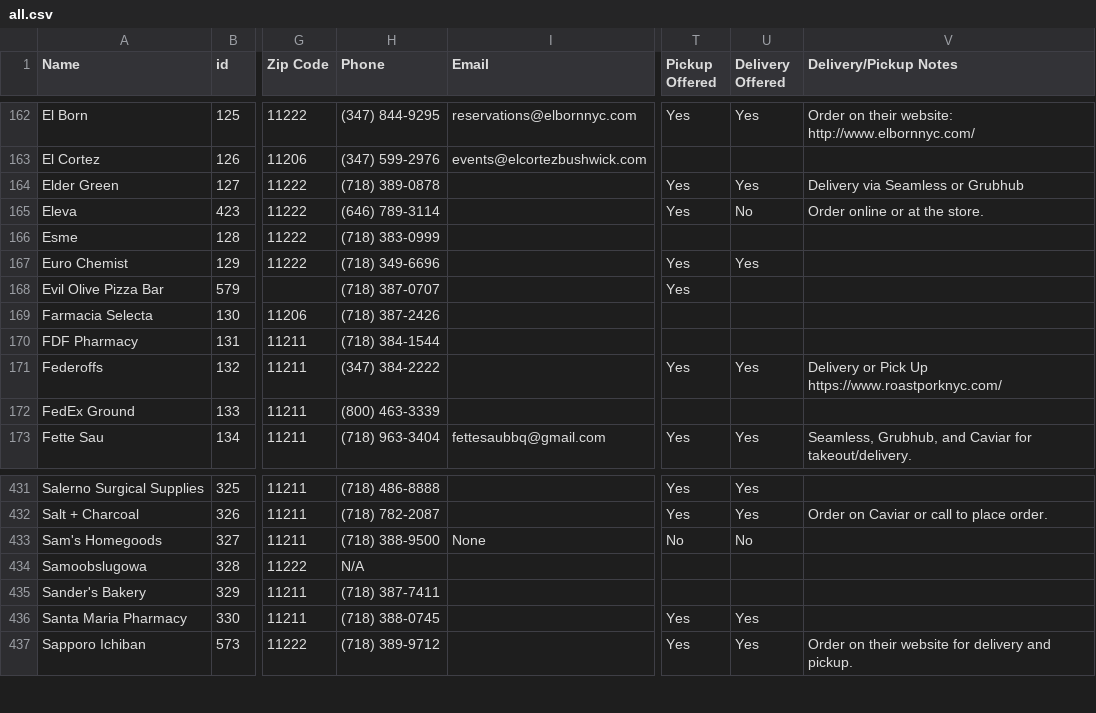
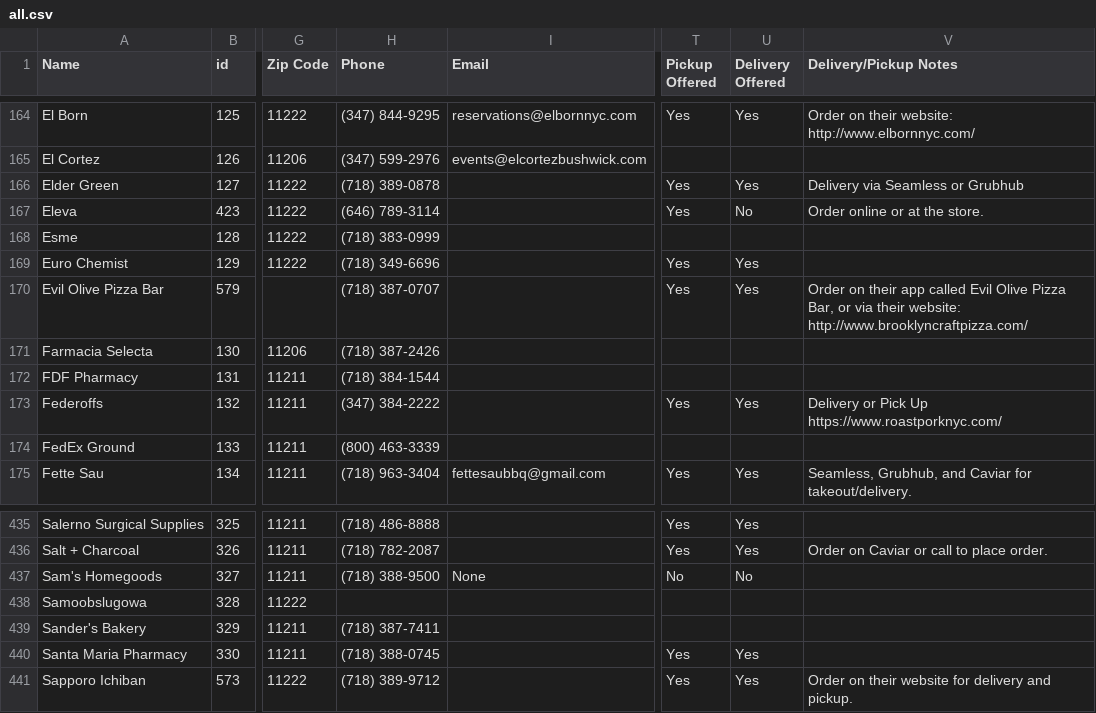
Before and after one commit to yizongk/whats-open-north-brooklyn, a CSV file: data/all.csv, drawn as a sheet; only a part is shown, gaps mark what is left out; addresses are those after the commit; the diff covers the shown part only; the diff names each change by its address in the sheet, - before the commit and + after, or states it on an @@ line.

```diff
--- a/data/all.csv
+++ b/data/all.csv
-U170 (Delivery Offered): (empty)
+U170 (Delivery Offered): Yes
-V170 (Delivery/Pickup Notes): (empty)
+V170 (Delivery/Pickup Notes): Order on their app called Evil Olive Pizza Bar, or via their website: http://www.brooklyncraftpizza.com/
-H438 (Phone): N/A
+H438 (Phone): (empty)
```
Also changed, not shown: 4 added rows and 30 edited cells elsewhere in this file.
